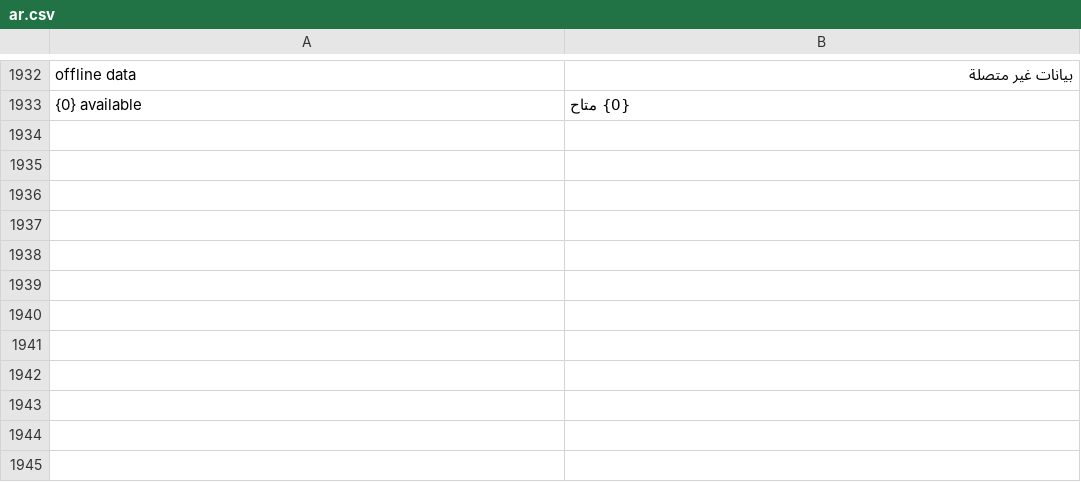
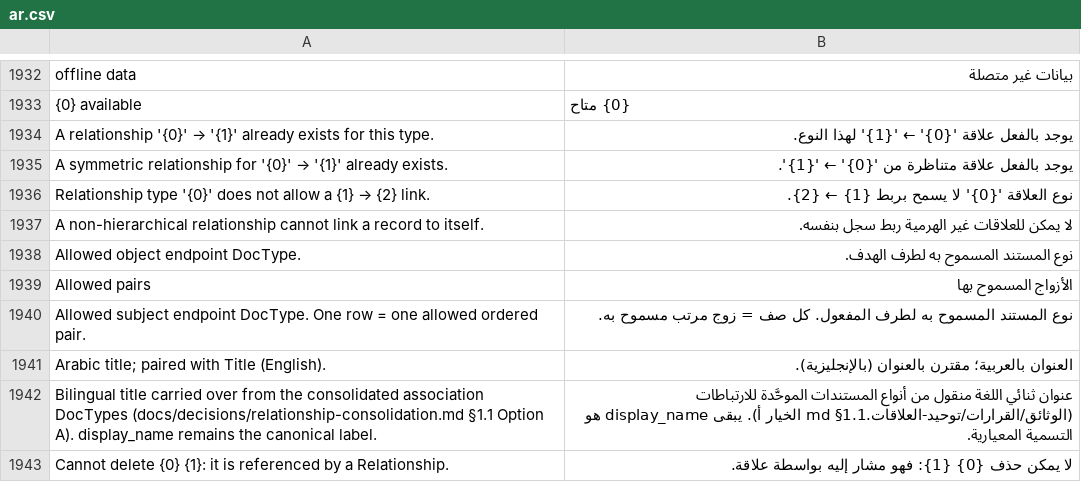
Before and after one commit to josuecano22222-rgb/Siraj-Research, a CSV file: siraj_research/translations/ar.csv, drawn as a sheet; only a part is shown, gaps mark what is left out; the diff covers the shown part only; the diff names each change by its address in the sheet, - before the commit and + after, or states it on an @@ line.

Commit message:
feat(phase-R): schema + pair table + controller for Relationship consolidation
Step 2 of the relationship-consolidation plan (docs/decisions/
relationship-consolidation.md §10): additive schema plus the pair-
enforcement controller, with no data migration yet (step 3 seeds the
pairs).

Schema:
- Relationship gains title_en / title_ar (§1.1 Option A); display_name
  remains the canonical label.
- New child-table DocType 'Relationship Type Allowed Pair'
  (subject_doctype, object_doctype, sort_order) — §3.1.
- Relationship Type gains an allowed_pairs child-table field; the legacy
  applies_to_subject / applies_to_object Links are deprecated and unread.

Controller:
- Relationship.validate enforces pair membership against the type's
  allowed-pairs child rows (§3.2): exact row for directed types, either
  orientation for symmetric types, self-link rejection for non-hierarchical
  types once constrained.
- Duplicate rejection in Relationship.validate (§8): directed types reject
  a repeat of the exact ordered pair; symmetric types normalize endpoints
  so (A→B) and (B→A) are one edge.
- All three new checks are gated on the type defining at least one allowed
  pair, so the pre-consolidation behaviour is preserved during the migration
  window (step 3 seeds the pairs) and existing edges keep saving.
- Endpoint delete blocking (§8): before_delete guards on Person,
  Institution, Place, Siraj Event and Military Unit refuse deletion while a
  Relationship references the record from either end (fail closed). The
  bypass flag mirrors the delete_research_event.py force-delete precedent.

Supporting:
- siraj_research/utils/relationship_rules.py (pure helpers) and
  relationship_delete.py (delete-block guard) land in this step.
- Workspace link + Arabic translations for the new sources.
- tests/test_form_integrity.py stub extended for the new controller calls.

Co-Authored-By: Arena <noreply@arena.ai>

Co-authored-by: arena-agent <297053741+arena-agent@users.noreply.github.com>

```diff
--- a/siraj_research/translations/ar.csv
+++ b/siraj_research/translations/ar.csv
+row 1934: A relationship '{0}' → '{1}' already exists for this type. | يوجد بالفعل علاقة '{0}' ← '{1}' لهذا النوع.
+row 1935: A symmetric relationship for '{0}' → '{1}' already exists. | يوجد بالفعل علاقة متناظرة من '{0}' ← '{1}'.
+row 1936: Relationship type '{0}' does not allow a {1} → {2} link. | نوع العلاقة '{0}' لا يسمح بربط {1} ← {2}.
+row 1937: A non-hierarchical relationship cannot link a record to itself. | لا يمكن للعلاقات غير الهرمية ربط سجل بنفسه.
+row 1938: Allowed object endpoint DocType. | نوع المستند المسموح به لطرف الهدف.
+row 1939: Allowed pairs | الأزواج المسموح بها
+row 1940: Allowed subject endpoint DocType. One row = one allowed ordered pair. | نوع المستند المسموح به لطرف المفعول. كل صف = زوج مرتب مسموح به.
+row 1941: Arabic title; paired with Title (English). | العنوان بالعربية؛ مقترن بالعنوان (بالإنجليزية).
+row 1942: Bilingual title carried over from the consolidated association DocTypes (docs/decisions/relationship-consolidation.md §1.1 Option A). display_name remains the canonical label. | عنوان ثنائي اللغة منقول من أنواع المستندات الموحَّدة للارتباطات (الوثائق/القرارات/توحيد-العلاقات.md §1.1 الخيار أ). يبقى display_name هو التسمية المعيارية.
+row 1943: Cannot delete {0} {1}: it is referenced by a Relationship. | لا يمكن حذف {0} {1}: فهو مشار إليه بواسطة علاقة.
```
Also changed, not shown: 10 added rows elsewhere in this file, 13 other files.
